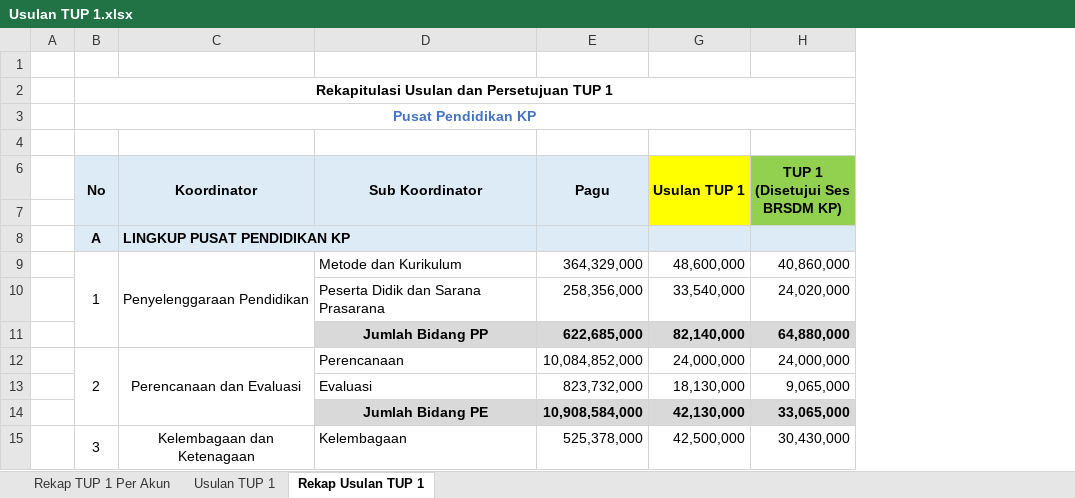
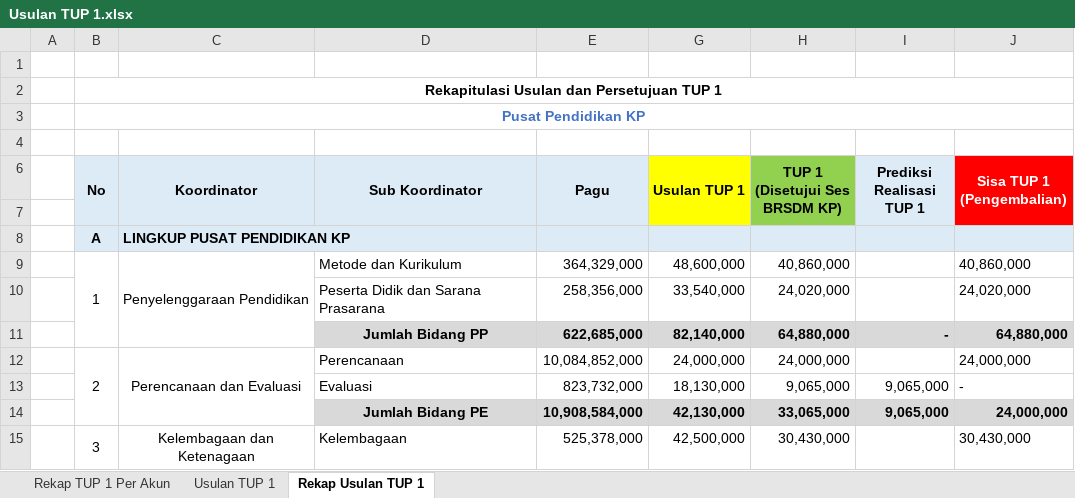
Before and after one commit to edimistiono/TA.2023, an Excel workbook: TUP/TUP 1/Usulan TUP 1.xlsx, sheet Rekap Usulan TUP 1, drawn as a sheet; only a part is shown; values as stored, in another font and other column widths than the file's, no borders; charts and pictures not drawn; the diff names each change by its address in the sheet, - before the commit and + after, or states it on an @@ line.

```diff
--- a/TUP/TUP 1/Usulan TUP 1.xlsx (sheet Rekap Usulan TUP 1)
+++ b/TUP/TUP 1/Usulan TUP 1.xlsx (sheet Rekap Usulan TUP 1)
@@ column I (Prediksi Realisasi TUP 1) unhidden, rows 11-14: - |  | 9,065,000 | 9,065,000 @@
@@ column J (Sisa TUP 1 (Pengembalian)) unhidden, rows 9-15: 40,860,000 | 24,020,000 | 64,880,000 | 24,000,000 | - | 24,000,000 | 30,430,000 @@
```
Also changed, not shown: sheet Usulan TUP 1, formulas that keep their value, charts or pictures, Database/SP2D.xlsx, 2 other files.
